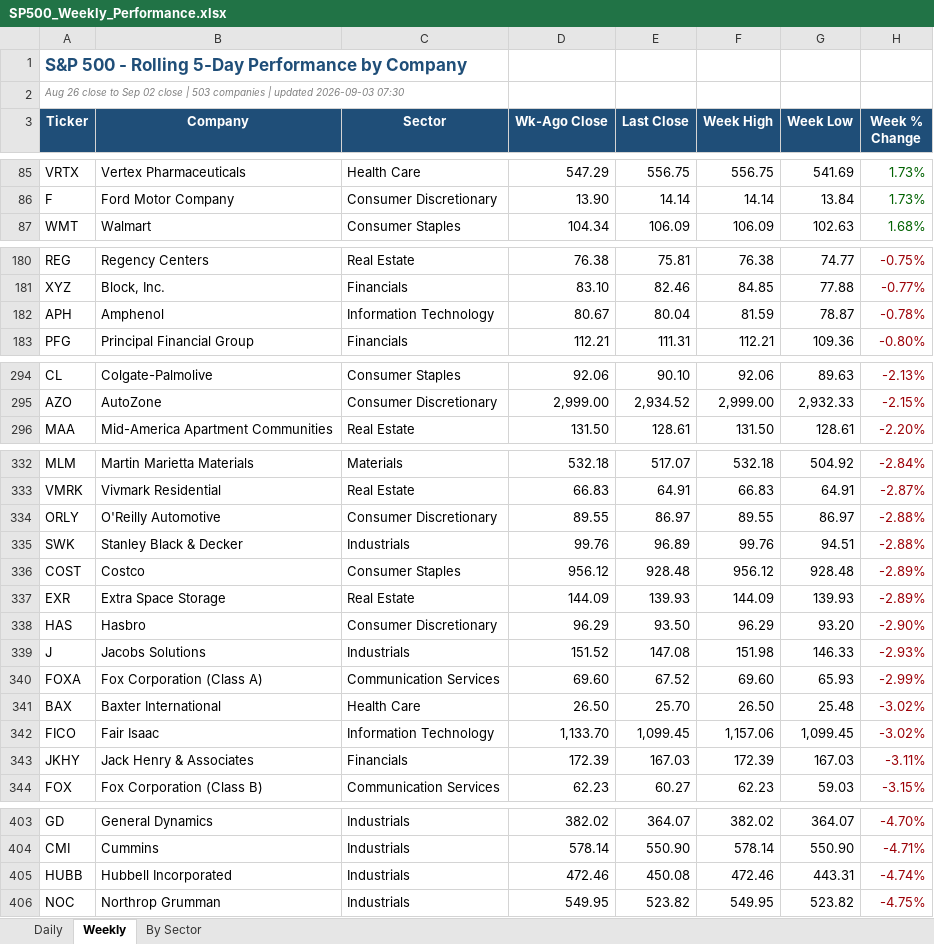
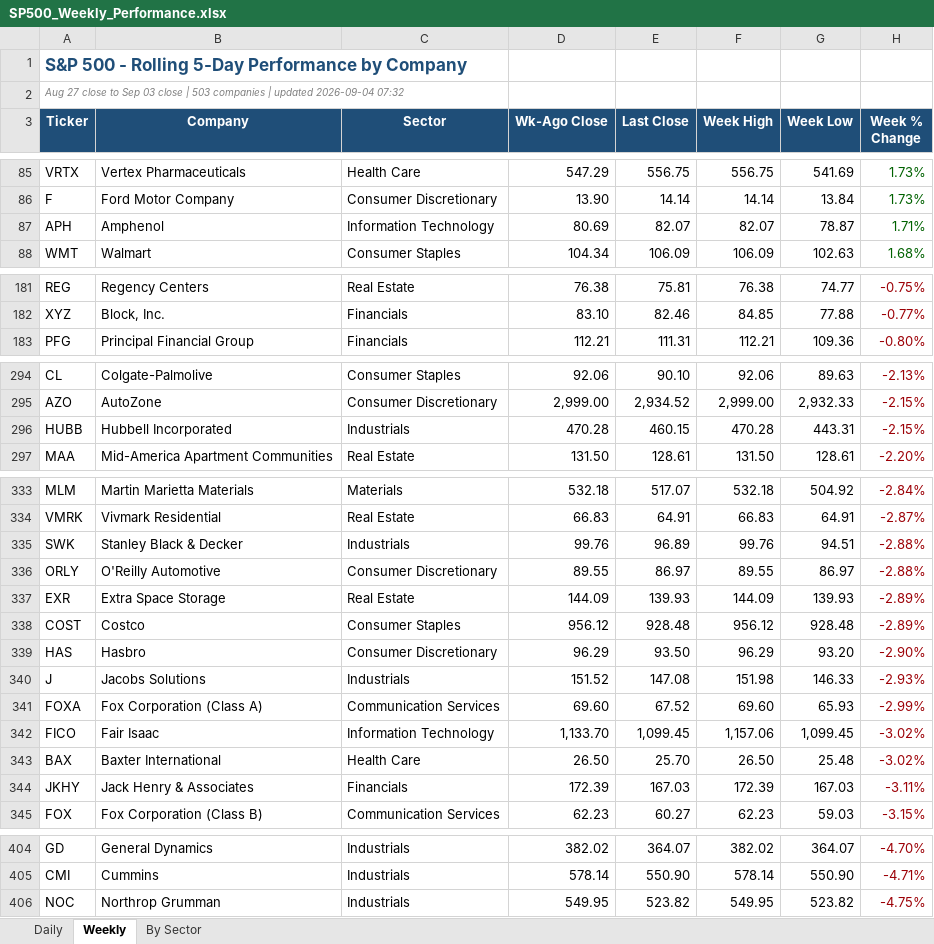
Before and after one commit to loganday2018-svg/sp500-dashboard, an Excel workbook: SP500_Weekly_Performance.xlsx, sheet Weekly, drawn as a sheet; only a part is shown, gaps mark what is left out; values as stored, in another font and other column widths than the file's, no borders; removed rows and columns are numbered as before the commit, all else as after; the diff covers the shown part only; the diff names each change by its address in the sheet, - before the commit and + after, or states it on an @@ line.

```diff
--- a/SP500_Weekly_Performance.xlsx (sheet Weekly)
+++ b/SP500_Weekly_Performance.xlsx (sheet Weekly)
-A2 (Ticker): Aug 26 close to Sep 02 close | 503 companies | updated 2026-09-03 07:30
+A2 (Ticker): Aug 27 close to Sep 03 close | 503 companies | updated 2026-09-04 07:32
+row 87: APH | Amphenol | Information Technology | 80.69 | 82.07 | 82.07 | 78.87 | 1.71%
-row 182: APH | Amphenol | Information Technology | 80.67 | 80.04 | 81.59 | 78.87 | -0.78%
+row 296: HUBB | Hubbell Incorporated | Industrials | 470.28 | 460.15 | 470.28 | 443.31 | -2.15%
-row 405: HUBB | Hubbell Incorporated | Industrials | 472.46 | 450.08 | 472.46 | 443.31 | -4.74%
```
Also changed, not shown: 15 moved rows elsewhere in this sheet, sheet Daily, sheet By Sector, 1 other file.
